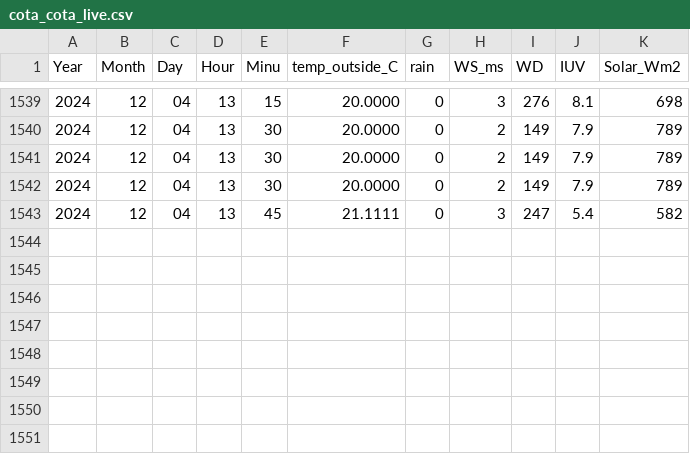
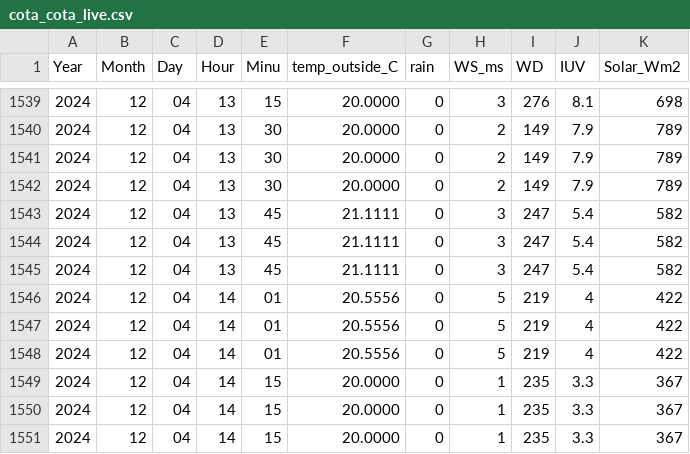
Before and after one commit to LudCano/pluvio-plots, a CSV file: cota_cota_live.csv, drawn as a sheet; only a part is shown, gaps mark what is left out; the diff names each change by its address in the sheet, - before the commit and + after, or states it on an @@ line.

```diff
--- a/cota_cota_live.csv
+++ b/cota_cota_live.csv
+row 1544: 2024 | 12 | 04 | 13 | 45 | 21.1111 | 0 | 3 | 247 | 5.4 | 582
+row 1545: 2024 | 12 | 04 | 13 | 45 | 21.1111 | 0 | 3 | 247 | 5.4 | 582
+row 1546: 2024 | 12 | 04 | 14 | 01 | 20.5556 | 0 | 5 | 219 | 4 | 422
+row 1547: 2024 | 12 | 04 | 14 | 01 | 20.5556 | 0 | 5 | 219 | 4 | 422
+row 1548: 2024 | 12 | 04 | 14 | 01 | 20.5556 | 0 | 5 | 219 | 4 | 422
+row 1549: 2024 | 12 | 04 | 14 | 15 | 20.0000 | 0 | 1 | 235 | 3.3 | 367
+row 1550: 2024 | 12 | 04 | 14 | 15 | 20.0000 | 0 | 1 | 235 | 3.3 | 367
+row 1551: 2024 | 12 | 04 | 14 | 15 | 20.0000 | 0 | 1 | 235 | 3.3 | 367
```
Also changed, not shown: rain2024_live.csv, 2 other files.
